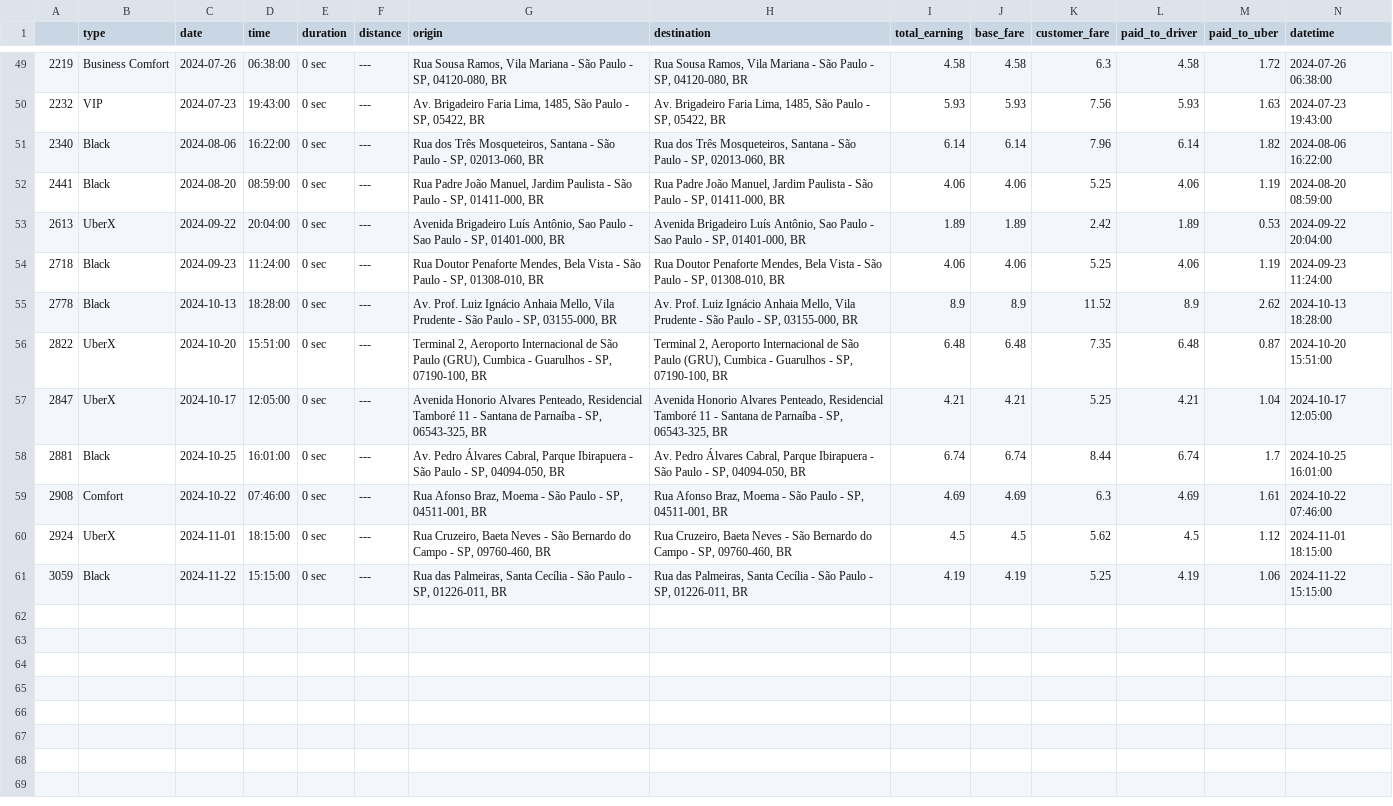
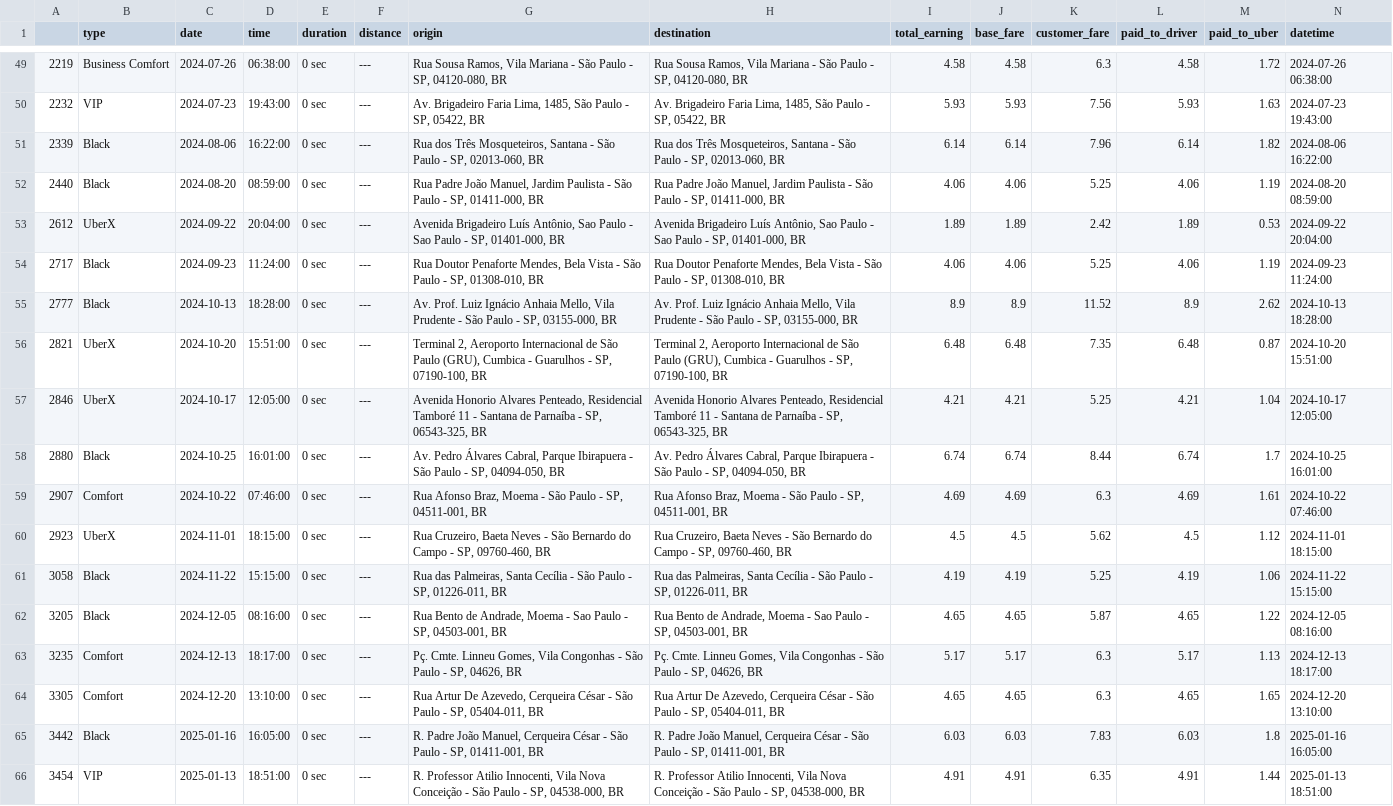
Before and after one commit to gcunharodrigues/uber, a CSV file: artifacts/df_paid_cancelations.csv, drawn as a sheet; only a part is shown, gaps mark what is left out; rows hold the shown columns only; the diff names each change by its address in the sheet, - before the commit and + after, or states it on an @@ line.

```diff
--- a/artifacts/df_paid_cancelations.csv
+++ b/artifacts/df_paid_cancelations.csv
-A51: 2340
+A51: 2339
-A52: 2441
+A52: 2440
-A53: 2613
+A53: 2612
-A54: 2718
+A54: 2717
-A55: 2778
+A55: 2777
-A56: 2822
+A56: 2821
-A57: 2847
+A57: 2846
-A58: 2881
+A58: 2880
-A59: 2908
+A59: 2907
-A60: 2924
+A60: 2923
-A61: 3059
+A61: 3058
+row 62: 3205 | Black | 2024-12-05 | 08:16:00 | 0 sec | --- | Rua Bento de Andrade, Moema - Sao Paulo - SP, 04503-001, BR | Rua Bento de Andrade, Moema - Sao Paulo - SP, 04503-001, BR | 4.65 | 4.65 | 5.87 | 4.65 | 1.22 | 2024-12-05 08:16:00
+row 63: 3235 | Comfort | 2024-12-13 | 18:17:00 | 0 sec | --- | Pç. Cmte. Linneu Gomes, Vila Congonhas - São Paulo - SP, 04626, BR | Pç. Cmte. Linneu Gomes, Vila Congonhas - São Paulo - SP, 04626, BR | 5.17 | 5.17 | 6.3 | 5.17 | 1.13 | 2024-12-13 18:17:00
+row 64: 3305 | Comfort | 2024-12-20 | 13:10:00 | 0 sec | --- | Rua Artur De Azevedo, Cerqueira César - São Paulo - SP, 05404-011, BR | Rua Artur De Azevedo, Cerqueira César - São Paulo - SP, 05404-011, BR | 4.65 | 4.65 | 6.3 | 4.65 | 1.65 | 2024-12-20 13:10:00
+row 65: 3442 | Black | 2025-01-16 | 16:05:00 | 0 sec | --- | R. Padre João Manuel, Cerqueira César - São Paulo - SP, 01411-001, BR | R. Padre João Manuel, Cerqueira César - São Paulo - SP, 01411-001, BR | 6.03 | 6.03 | 7.83 | 6.03 | 1.8 | 2025-01-16 16:05:00
+row 66: 3454 | VIP | 2025-01-13 | 18:51:00 | 0 sec | --- | R. Professor Atilio Innocenti, Vila Nova Conceição - São Paulo - SP, 04538-000, BR | R. Professor Atilio Innocenti, Vila Nova Conceição - São Paulo - SP, 04538-000, BR | 4.91 | 4.91 | 6.35 | 4.91 | 1.44 | 2025-01-13 18:51:00
```
Also changed, not shown: 25 other files.
